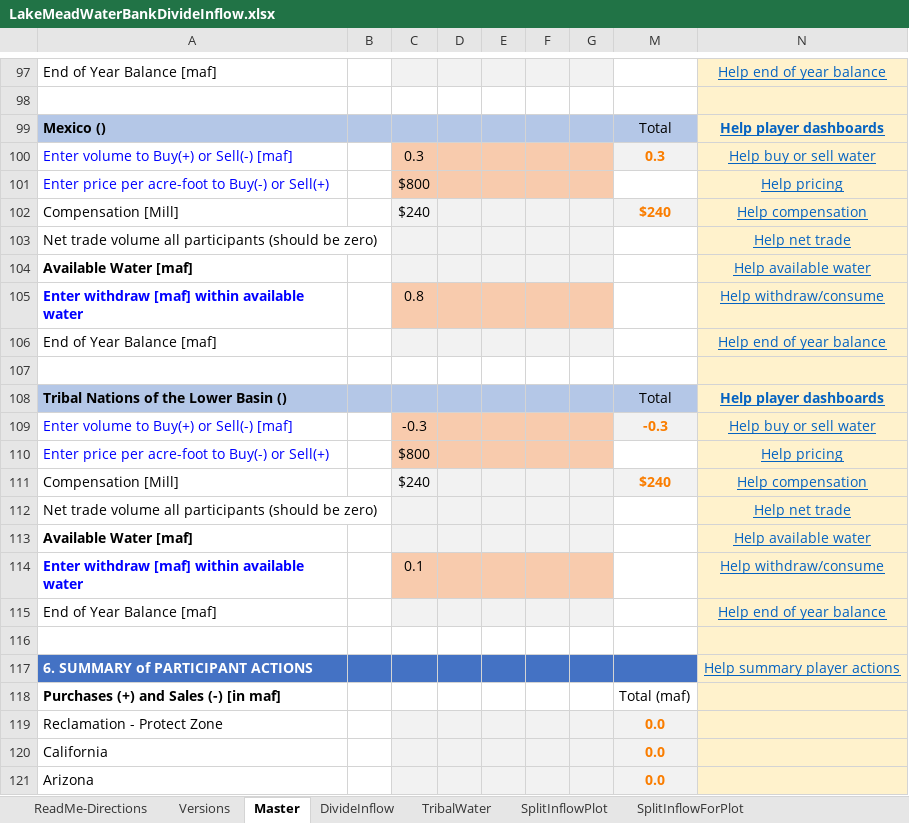
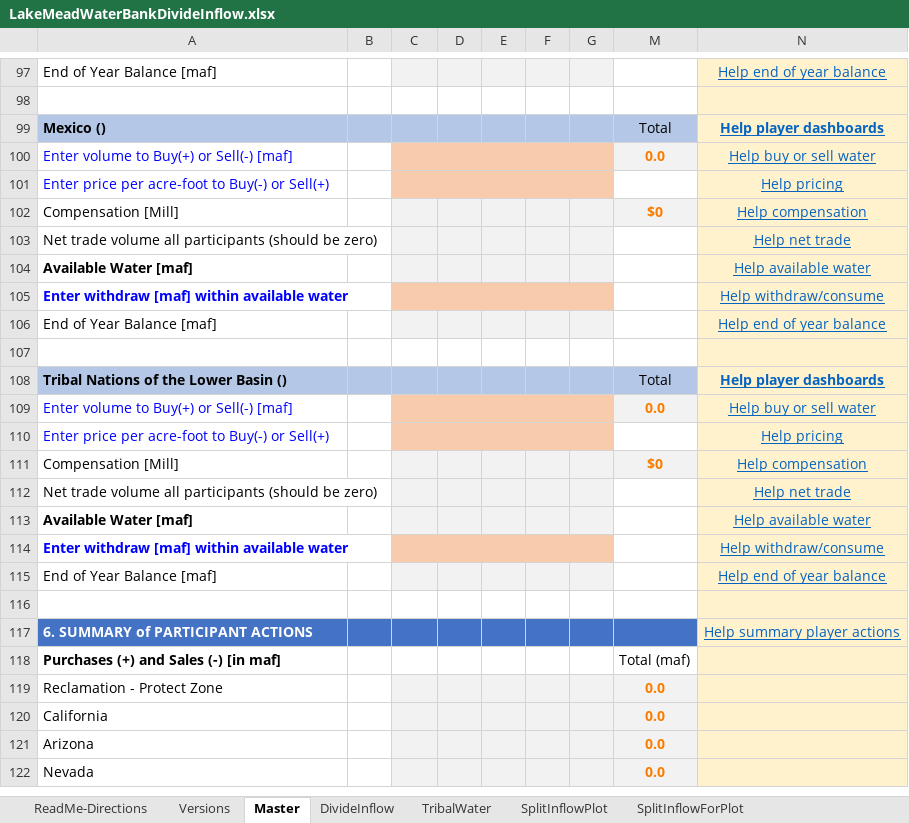
Before and after one commit to dzeke/ColoradoRiverCollaborate, an Excel workbook: LakeMeadWaterBankDivideInflow/LakeMeadWaterBankDivideInflow.xlsx, sheet Master, drawn as a sheet; only a part is shown, gaps mark what is left out; the shorter side is filled out with more unchanged rows; values as stored, in another font and other column widths than the file's, no borders; conditional formats not drawn; the diff covers the shown part only; the diff names each change by its address in the sheet, - before the commit and + after, or states it on an @@ line.

```diff
--- a/LakeMeadWaterBankDivideInflow/LakeMeadWaterBankDivideInflow.xlsx (sheet Master)
+++ b/LakeMeadWaterBankDivideInflow/LakeMeadWaterBankDivideInflow.xlsx (sheet Master)
-C100: 0.3
+C100: (empty)
-M100: 0.3
+M100: 0.0
-C101: $800
+C101: (empty)
-C102: $240
+C102: (empty)
-M102: $240
+M102: $0
-C105: 0.8
+C105: (empty)
-C109: -0.3
+C109: (empty)
-M109: -0.3
+M109: 0.0
-C110: $800
+C110: (empty)
-C111: $240
+C111: (empty)
-M111: $240
+M111: $0
-C114: 0.1
+C114: (empty)
```
Also changed, not shown: 19 edited cells elsewhere in this sheet, charts or pictures, 17 other files.
